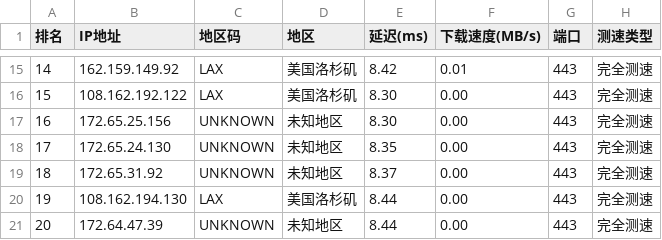
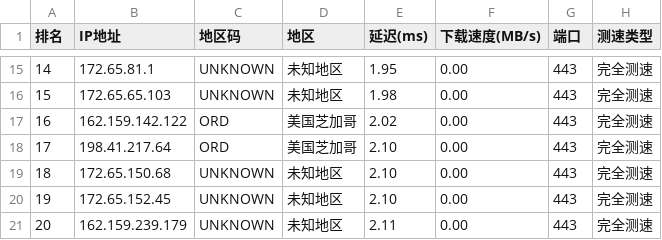
Before and after one commit to ZQ-JACKY/ZQ-CloudFlareScan, a CSV file: ipv4.csv, drawn as a sheet; only a part is shown, gaps mark what is left out; the diff covers the shown part only.

```diff
--- a/ipv4.csv
+++ b/ipv4.csv
@@ -15,7 +15,7 @@
-14,162.159.149.92,LAX,美国洛杉矶,8.42,0.01,443,完全测速
-15,108.162.192.122,LAX,美国洛杉矶,8.30,0.00,443,完全测速
-16,172.65.25.156,UNKNOWN,未知地区,8.30,0.00,443,完全测速
-17,172.65.24.130,UNKNOWN,未知地区,8.35,0.00,443,完全测速
-18,172.65.31.92,UNKNOWN,未知地区,8.37,0.00,443,完全测速
-19,108.162.194.130,LAX,美国洛杉矶,8.44,0.00,443,完全测速
-20,172.64.47.39,UNKNOWN,未知地区,8.44,0.00,443,完全测速
+14,172.65.81.1,UNKNOWN,未知地区,1.95,0.00,443,完全测速
+15,172.65.65.103,UNKNOWN,未知地区,1.98,0.00,443,完全测速
+16,162.159.142.122,ORD,美国芝加哥,2.02,0.00,443,完全测速
+17,198.41.217.64,ORD,美国芝加哥,2.10,0.00,443,完全测速
+18,172.65.150.68,UNKNOWN,未知地区,2.10,0.00,443,完全测速
+19,172.65.152.45,UNKNOWN,未知地区,2.10,0.00,443,完全测速
+20,162.159.239.179,UNKNOWN,未知地区,2.11,0.00,443,完全测速
```
Also changed, not shown: 61 edited cells elsewhere in this file.
